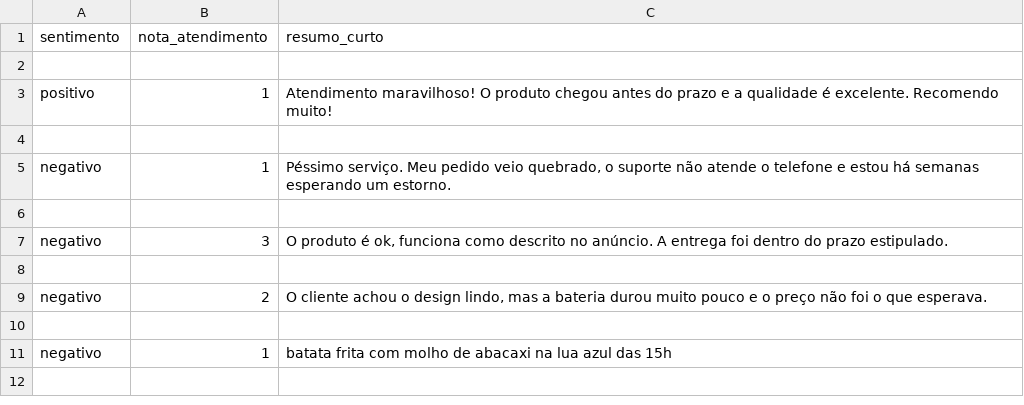
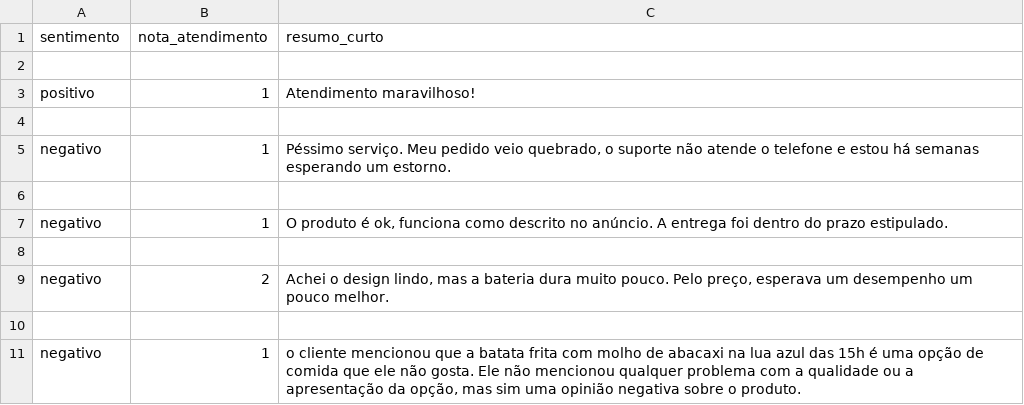
Before and after one commit to be-anjosn/Estudos-IA, a CSV file: Projeto-1/data/feedbacks_saida.csv, drawn as a sheet.

```diff
--- a/Projeto-1/data/feedbacks_saida.csv
+++ b/Projeto-1/data/feedbacks_saida.csv
@@ -2,3 +2,3 @@ sentimento,nota_atendimento,resumo_curto
 
-positivo,1,Atendimento maravilhoso! O produto chegou antes do prazo e a qualidade é excelente. Recomendo muito!
+positivo,1,Atendimento maravilhoso!
 
@@ -6,6 +6,6 @@ negativo,1,"Péssimo serviço. Meu pedido veio quebrado, o suporte não atende o
 
-negativo,3,"O produto é ok, funciona como descrito no anúncio. A entrega foi dentro do prazo estipulado."
+negativo,1,"O produto é ok, funciona como descrito no anúncio. A entrega foi dentro do prazo estipulado."
 
-negativo,2,"O cliente achou o design lindo, mas a bateria durou muito pouco e o preço não foi o que esperava."
+negativo,2,"Achei o design lindo, mas a bateria dura muito pouco. Pelo preço, esperava um desempenho um pouco melhor."
 
-negativo,1,batata frita com molho de abacaxi na lua azul das 15h
+negativo,1,"o cliente mencionou que a batata frita com molho de abacaxi na lua azul das 15h é uma opção de comida que ele não gosta. Ele não mencionou qualquer problema com a qualidade ou a apresentação da opção, mas sim uma opinião negativa sobre o produto."
```
Also changed, not shown: 5 other files.
